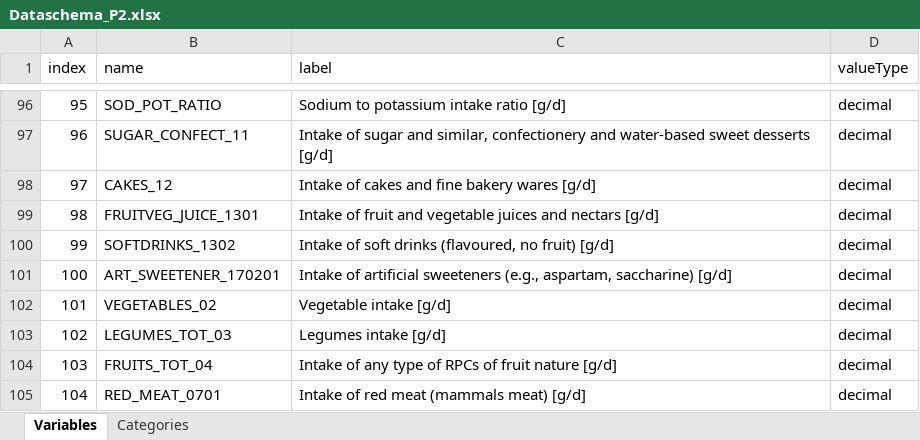
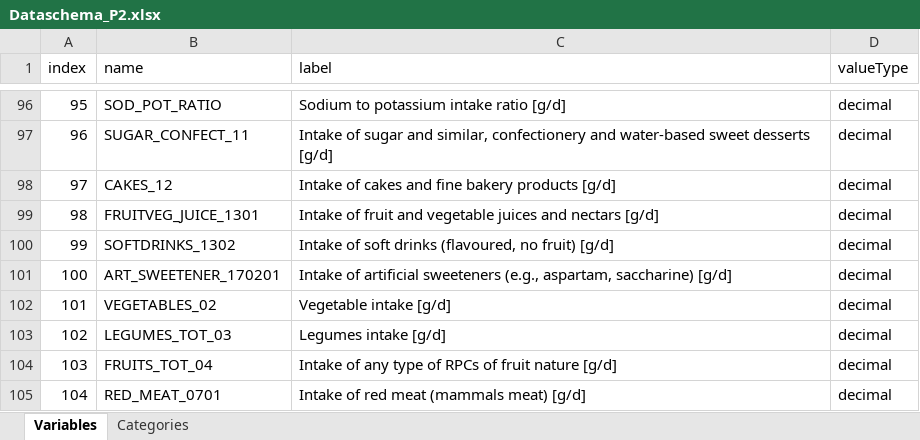
Before and after one commit to nfdi4health/use-cases-harmonisation, an Excel workbook: rmonize/data_schema/Dataschema_P2.xlsx, sheet Variables, drawn as a sheet; only a part is shown, gaps mark what is left out; values as stored, in another font and other column widths than the file's, no borders; the diff names each change by its address in the sheet, - before the commit and + after, or states it on an @@ line.

Commit message:
bakery variable

```diff
--- a/rmonize/data_schema/Dataschema_P2.xlsx (sheet Variables)
+++ b/rmonize/data_schema/Dataschema_P2.xlsx (sheet Variables)
-C98 (label): Intake of cakes and fine bakery wares [g/d]
+C98 (label): Intake of cakes and fine bakery products [g/d]
```
